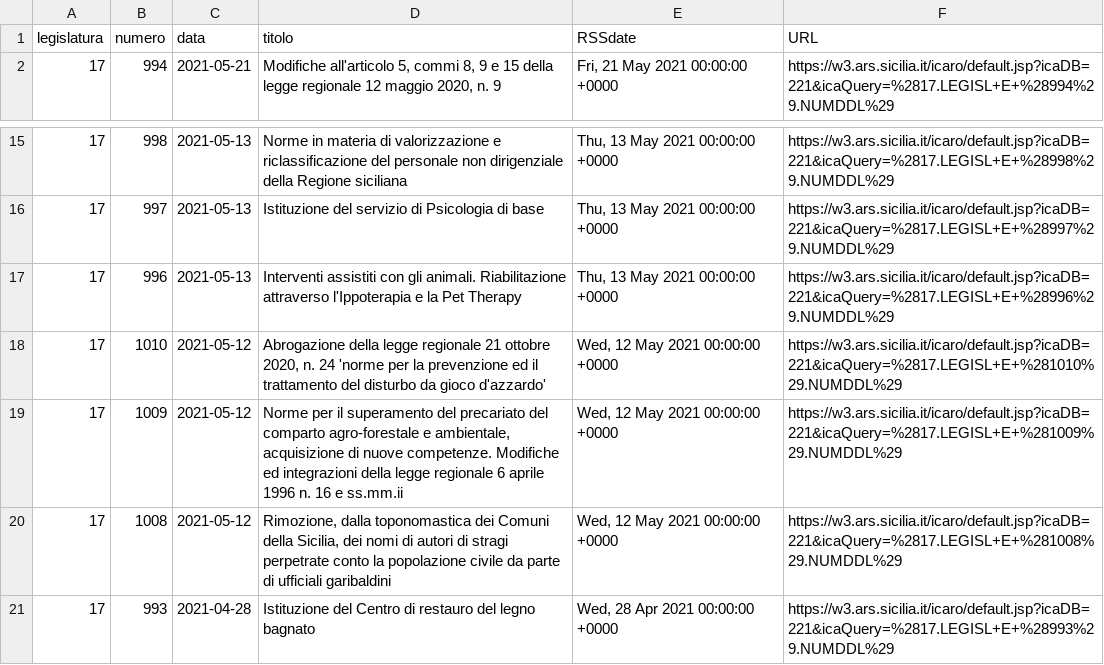
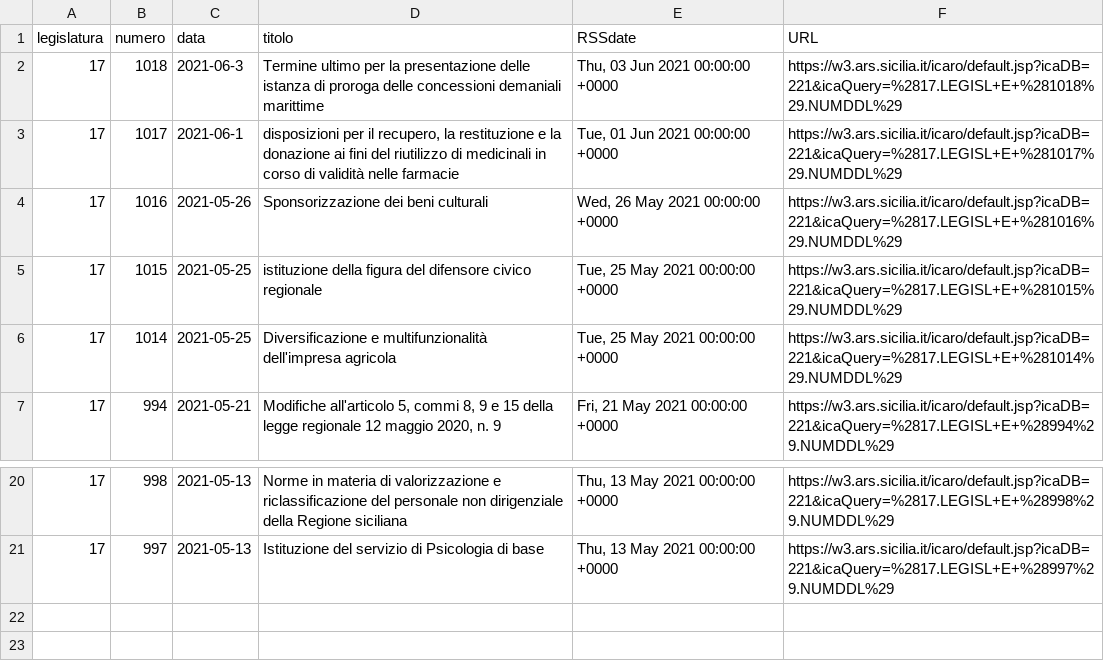
Before and after one commit to opendatasicilia/RSSdisegniLeggeAssembleaRegionaleSiciliana, a CSV file: docs/disegniLegge_latest.csv, drawn as a sheet; only a part is shown, gaps mark what is left out; removed rows and columns are numbered as before the commit, all else as after; the diff names each change by its address in the sheet, - before the commit and + after, or states it on an @@ line.

```diff
--- a/docs/disegniLegge_latest.csv
+++ b/docs/disegniLegge_latest.csv
+row 2: 17 | 1018 | 2021-06-3 | Termine ultimo per la presentazione delle istanza di proroga delle concessioni demaniali marittime | Thu, 03 Jun 2021 00:00:00 +0000 | https://w3.ars.sicilia.it/icaro/default.jsp?icaDB=221&icaQuery=%2817.LEGISL+E+%281018%29.NUMDDL%29
+row 3: 17 | 1017 | 2021-06-1 | disposizioni per il recupero, la restituzione e la donazione ai fini del riutilizzo di medicinali in corso di validità nelle farmacie | Tue, 01 Jun 2021 00:00:00 +0000 | https://w3.ars.sicilia.it/icaro/default.jsp?icaDB=221&icaQuery=%2817.LEGISL+E+%281017%29.NUMDDL%29
+row 4: 17 | 1016 | 2021-05-26 | Sponsorizzazione dei beni culturali | Wed, 26 May 2021 00:00:00 +0000 | https://w3.ars.sicilia.it/icaro/default.jsp?icaDB=221&icaQuery=%2817.LEGISL+E+%281016%29.NUMDDL%29
+row 5: 17 | 1015 | 2021-05-25 | istituzione della figura del difensore civico regionale | Tue, 25 May 2021 00:00:00 +0000 | https://w3.ars.sicilia.it/icaro/default.jsp?icaDB=221&icaQuery=%2817.LEGISL+E+%281015%29.NUMDDL%29
+row 6: 17 | 1014 | 2021-05-25 | Diversificazione e multifunzionalità dell'impresa agricola | Tue, 25 May 2021 00:00:00 +0000 | https://w3.ars.sicilia.it/icaro/default.jsp?icaDB=221&icaQuery=%2817.LEGISL+E+%281014%29.NUMDDL%29
-row 17: 17 | 996 | 2021-05-13 | Interventi assistiti con gli animali. Riabilitazione attraverso l'Ippoterapia e la Pet Therapy | Thu, 13 May 2021 00:00:00 +0000 | https://w3.ars.sicilia.it/icaro/default.jsp?icaDB=221&icaQuery=%2817.LEGISL+E+%28996%29.NUMDDL%29
-row 18: 17 | 1010 | 2021-05-12 | Abrogazione della legge regionale 21 ottobre 2020, n. 24 'norme per la prevenzione ed il trattamento del disturbo da gioco d'azzardo' | Wed, 12 May 2021 00:00:00 +0000 | https://w3.ars.sicilia.it/icaro/default.jsp?icaDB=221&icaQuery=%2817.LEGISL+E+%281010%29.NUMDDL%29
-row 19: 17 | 1009 | 2021-05-12 | Norme per il superamento del precariato del comparto agro-forestale e ambientale, acquisizione di nuove competenze. Modifiche ed integrazioni della legge regionale 6 aprile 1996 n. 16 e ss.mm.ii | Wed, 12 May 2021 00:00:00 +0000 | https://w3.ars.sicilia.it/icaro/default.jsp?icaDB=221&icaQuery=%2817.LEGISL+E+%281009%29.NUMDDL%29
-row 20: 17 | 1008 | 2021-05-12 | Rimozione, dalla toponomastica dei Comuni della Sicilia, dei nomi di autori di stragi perpetrate conto la popolazione civile da parte di ufficiali garibaldini | Wed, 12 May 2021 00:00:00 +0000 | https://w3.ars.sicilia.it/icaro/default.jsp?icaDB=221&icaQuery=%2817.LEGISL+E+%281008%29.NUMDDL%29
-row 21: 17 | 993 | 2021-04-28 | Istituzione del Centro di restauro del legno bagnato | Wed, 28 Apr 2021 00:00:00 +0000 | https://w3.ars.sicilia.it/icaro/default.jsp?icaDB=221&icaQuery=%2817.LEGISL+E+%28993%29.NUMDDL%29
```
Also changed, not shown: docs/disegniLegge_storico.csv, 1 other file.
